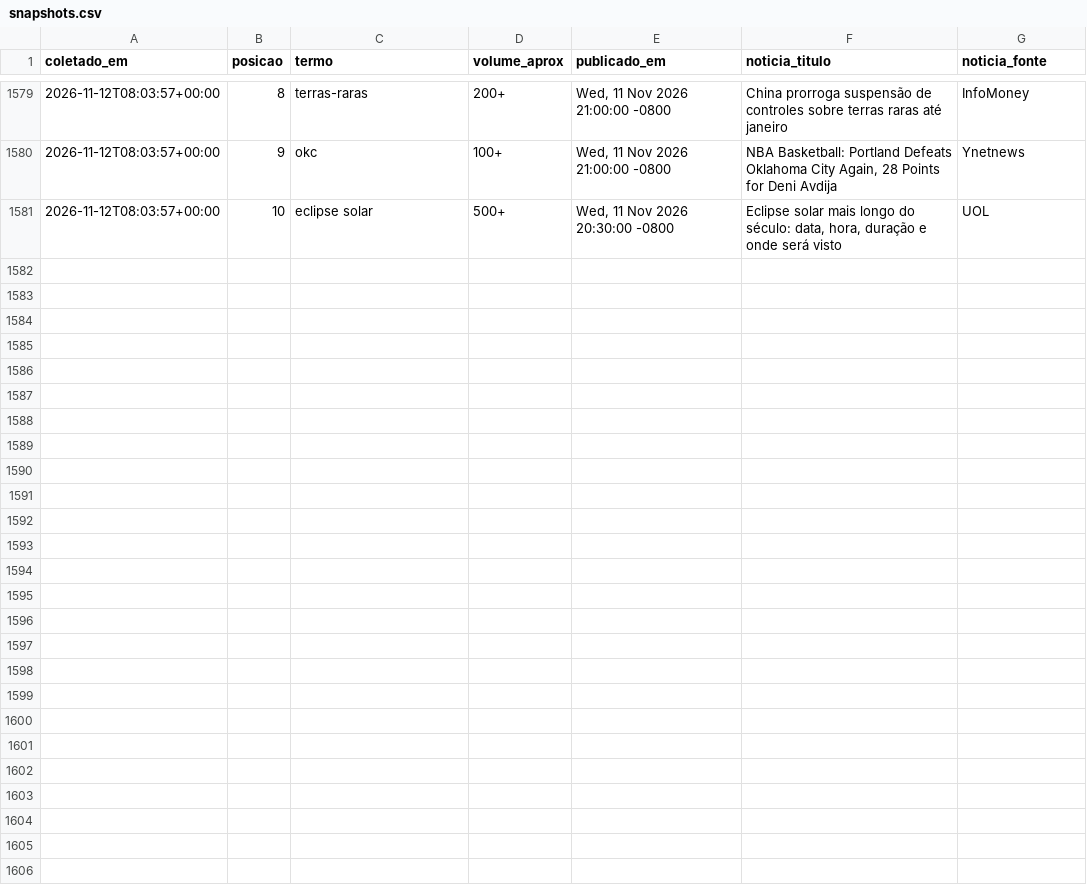
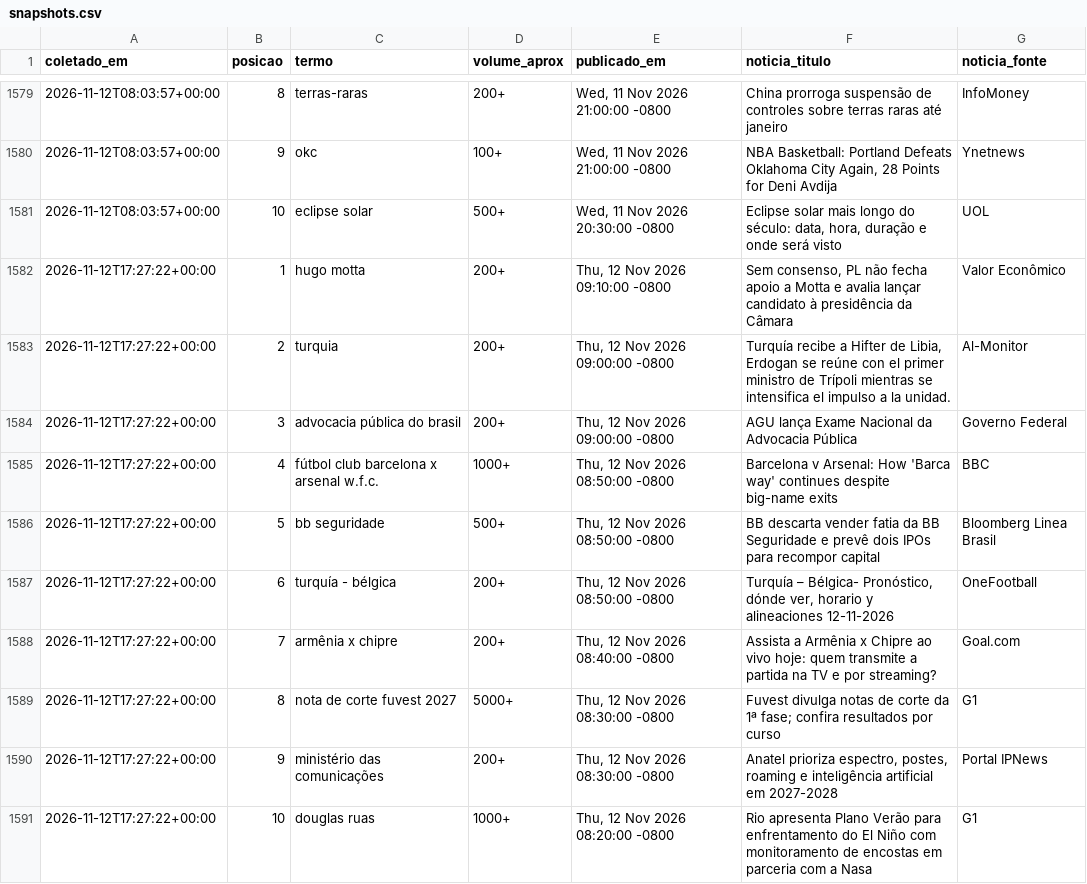
Before and after one commit to natashavalle/trends-brasil, a CSV file: data/snapshots.csv, drawn as a sheet; only a part is shown, gaps mark what is left out; the diff names each change by its address in the sheet, - before the commit and + after, or states it on an @@ line.

```diff
--- a/data/snapshots.csv
+++ b/data/snapshots.csv
+row 1582: 2026-11-12T17:27:22+00:00 | 1 | hugo motta | 200+ | Thu, 12 Nov 2026 09:10:00 -0800 | Sem consenso, PL não fecha apoio a Motta e avalia lançar candidato à presidência da Câmara | Valor Econômico
+row 1583: 2026-11-12T17:27:22+00:00 | 2 | turquia | 200+ | Thu, 12 Nov 2026 09:00:00 -0800 | Turquía recibe a Hifter de Libia, Erdogan se reúne con el primer ministro de Trípoli mientras se intensifica el impulso a la unidad. | Al-Monitor
+row 1584: 2026-11-12T17:27:22+00:00 | 3 | advocacia pública do brasil | 200+ | Thu, 12 Nov 2026 09:00:00 -0800 | AGU lança Exame Nacional da Advocacia Pública | Governo Federal
+row 1585: 2026-11-12T17:27:22+00:00 | 4 | fútbol club barcelona x arsenal w.f.c. | 1000+ | Thu, 12 Nov 2026 08:50:00 -0800 | Barcelona v Arsenal: How 'Barca way' continues despite big-name exits | BBC
+row 1586: 2026-11-12T17:27:22+00:00 | 5 | bb seguridade | 500+ | Thu, 12 Nov 2026 08:50:00 -0800 | BB descarta vender fatia da BB Seguridade e prevê dois IPOs para recompor capital | Bloomberg Linea Brasil
+row 1587: 2026-11-12T17:27:22+00:00 | 6 | turquía - bélgica | 200+ | Thu, 12 Nov 2026 08:50:00 -0800 | Turquía – Bélgica- Pronóstico, dónde ver, horario y alineaciones 12-11-2026 | OneFootball
+row 1588: 2026-11-12T17:27:22+00:00 | 7 | armênia x chipre | 200+ | Thu, 12 Nov 2026 08:40:00 -0800 | Assista a Armênia x Chipre ao vivo hoje: quem transmite a partida na TV e por streaming? | Goal.com
+row 1589: 2026-11-12T17:27:22+00:00 | 8 | nota de corte fuvest 2027 | 5000+ | Thu, 12 Nov 2026 08:30:00 -0800 | Fuvest divulga notas de corte da 1ª fase; confira resultados por curso | G1
+row 1590: 2026-11-12T17:27:22+00:00 | 9 | ministério das comunicações | 200+ | Thu, 12 Nov 2026 08:30:00 -0800 | Anatel prioriza espectro, postes, roaming e inteligência artificial em 2027-2028 | Portal IPNews
+row 1591: 2026-11-12T17:27:22+00:00 | 10 | douglas ruas | 1000+ | Thu, 12 Nov 2026 08:20:00 -0800 | Rio apresenta Plano Verão para enfrentamento do El Niño com monitoramento de encostas em parceria com a Nasa | G1
```
